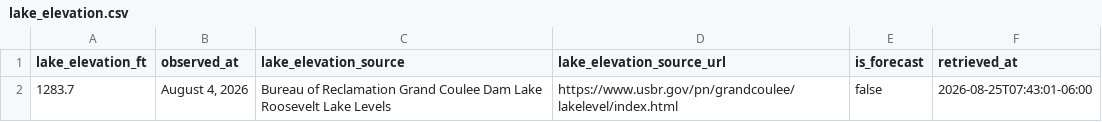
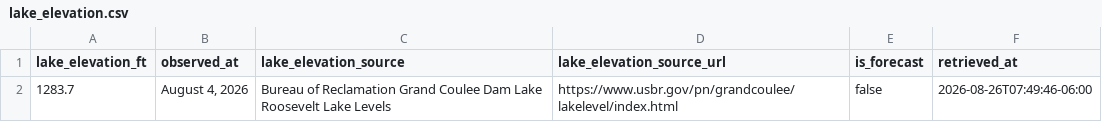
Before and after one commit to JustAppTools/lake-roosevelt-launchability-dashboard, a CSV file: data/raw/lake_elevation.csv, drawn as a sheet.

```diff
--- a/data/raw/lake_elevation.csv
+++ b/data/raw/lake_elevation.csv
@@ -1,2 +1,2 @@
 lake_elevation_ft,observed_at,lake_elevation_source,lake_elevation_source_url,is_forecast,retrieved_at
-1283.7,"August 4, 2026",Bureau of Reclamation Grand Coulee Dam Lake Roosevelt Lake Levels,https://www.usbr.gov/pn/grandcoulee/lakelevel/index.html,false,2026-08-25T07:43:01-06:00
+1283.7,"August 4, 2026",Bureau of Reclamation Grand Coulee Dam Lake Roosevelt Lake Levels,https://www.usbr.gov/pn/grandcoulee/lakelevel/index.html,false,2026-08-26T07:49:46-06:00
```
Also changed, not shown: data/processed/launch_status.csv, 3 other files.
